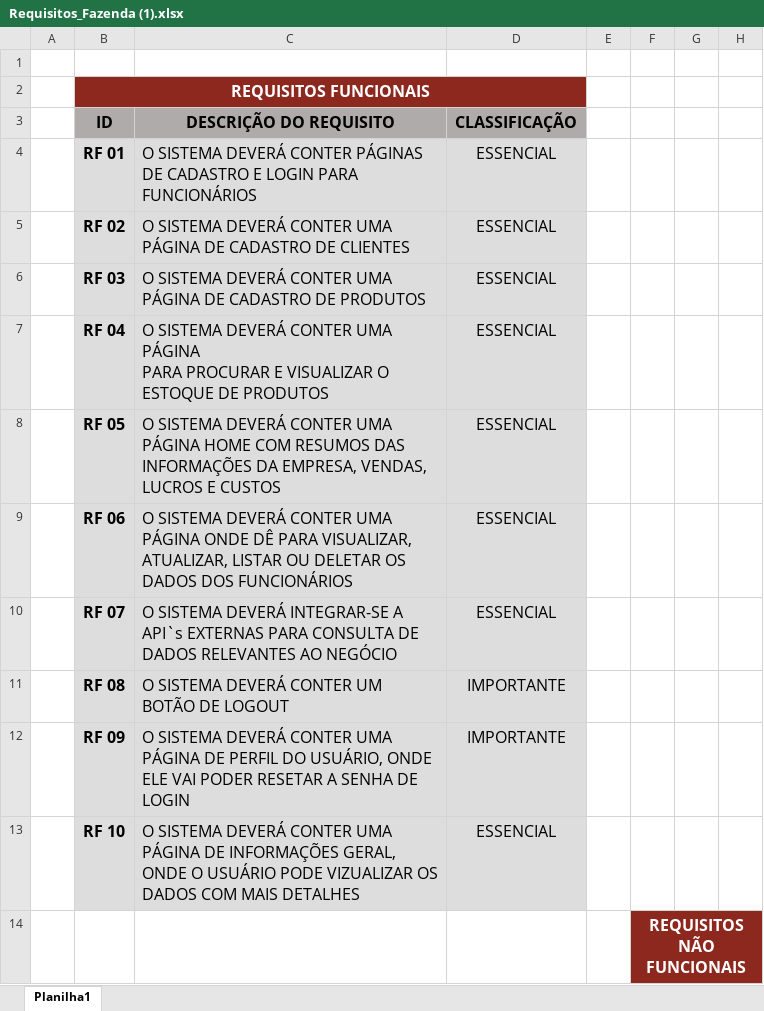
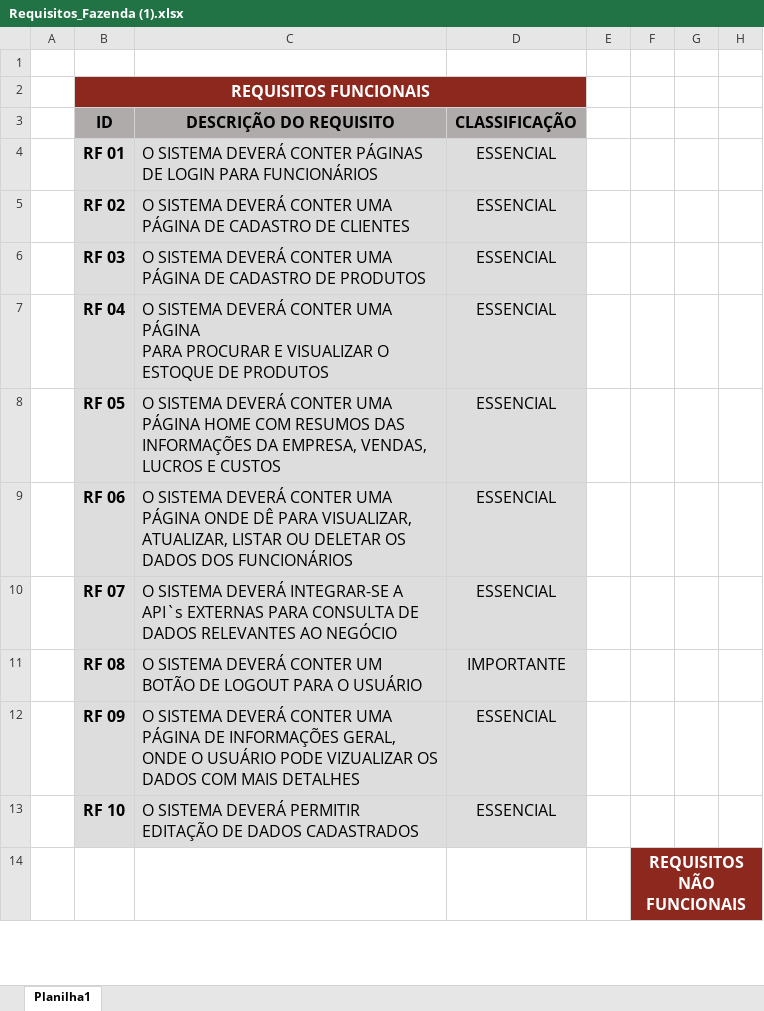
Before and after one commit to Paulo19cx/AgroFlux2026, an Excel workbook: Arquivos-Escopo/Requisitos_Fazenda (1).xlsx, sheet Planilha1, drawn as a sheet; only a part is shown; values as stored, in another font and other column widths than the file's, no borders; the diff names each change by its address in the sheet, - before the commit and + after, or states it on an @@ line.

Commit message:
Doc: Atualizando a tabela dos requisitos funcionais e desenvolvendo as regras de negócio

```diff
--- a/Arquivos-Escopo/Requisitos_Fazenda (1).xlsx (sheet Planilha1)
+++ b/Arquivos-Escopo/Requisitos_Fazenda (1).xlsx (sheet Planilha1)
-C4 (DESCRIÇÃO DO REQUISITO): …PÁGINAS DE CADASTRO E LOGIN PARA…
+C4 (DESCRIÇÃO DO REQUISITO): …PÁGINAS DE LOGIN PARA…
-C11 (DESCRIÇÃO DO REQUISITO): …DE LOGOUT
+C11 (DESCRIÇÃO DO REQUISITO): …DE LOGOUT PARA O USUÁRIO
-C12 (DESCRIÇÃO DO REQUISITO): …PÁGINA DE PERFIL DO USUÁRIO, ONDE ELE VAI PODER RESETAR A SENHA DE LOGIN
+C12 (DESCRIÇÃO DO REQUISITO): …PÁGINA DE INFORMAÇÕES GERAL, ONDE O USUÁRIO PODE VIZUALIZAR OS DADOS COM MAIS DETALHES
-D12 (CLASSIFICAÇÃO): IMPORTANTE
+D12 (CLASSIFICAÇÃO): ESSENCIAL
-C13 (DESCRIÇÃO DO REQUISITO): …SISTEMA DEVERÁ CONTER UMA PÁGINA DE INFORMAÇÕES GERAL, ONDE O USUÁRIO PODE VIZUALIZAR OS DADOS COM MAIS DETALHES
+C13 (DESCRIÇÃO DO REQUISITO): …SISTEMA DEVERÁ PERMITIR EDITAÇÃO DE DADOS CADASTRADOS
```
Also changed, not shown: 1 other file.
